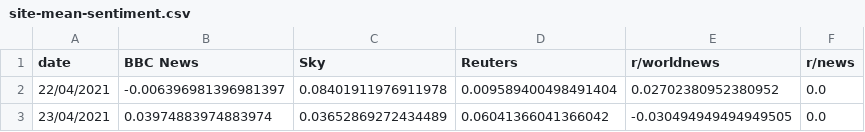
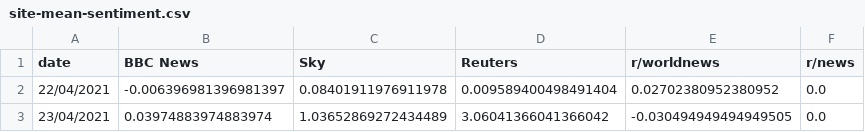
Before and after one commit to sezrab/news-sentiment-data, a CSV file: code/csv/site-mean-sentiment.csv, drawn as a sheet.

```diff
--- a/code/csv/site-mean-sentiment.csv
+++ b/code/csv/site-mean-sentiment.csv
@@ -2,2 +2,2 @@ date,BBC News,Sky,Reuters,r/worldnews,r/news
 22/04/2021,-0.006396981396981397,0.08401911976911978,0.009589400498491404,0.02702380952380952,0.0
-23/04/2021,0.03974883974883974,0.03652869272434489,0.06041366041366042,-0.030494949494949505,0.0
+23/04/2021,0.03974883974883974,1.03652869272434489,3.06041366041366042,-0.030494949494949505,0.0
```
Also changed, not shown: 1 other file.
